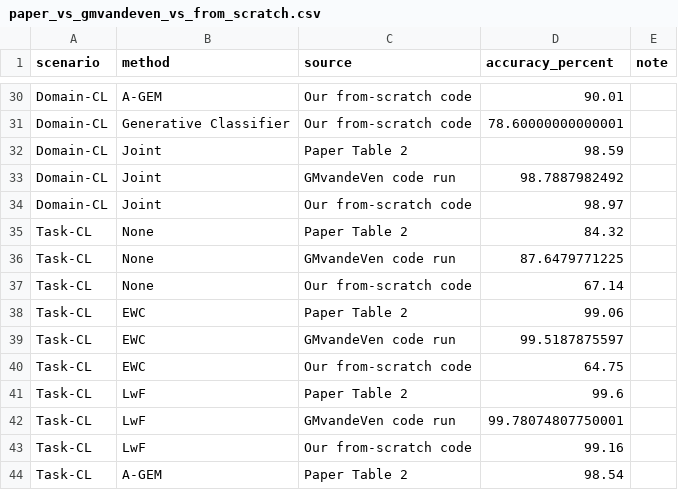
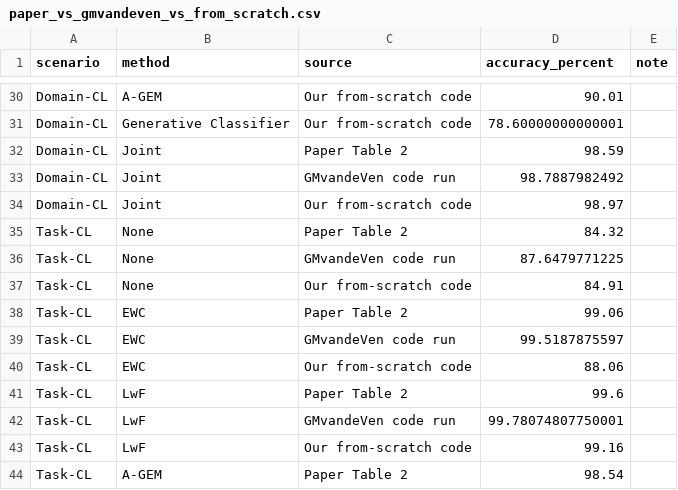
Before and after one commit to Tonagame/splitmnist-continual-learning-report, a CSV file: assets/paper_vs_gmvandeven_vs_from_scratch.csv, drawn as a sheet; only a part is shown, gaps mark what is left out.

```diff
--- a/assets/paper_vs_gmvandeven_vs_from_scratch.csv
+++ b/assets/paper_vs_gmvandeven_vs_from_scratch.csv
@@ -36,6 +36,6 @@ Task-CL,None,Paper Table 2,84.32,
 Task-CL,None,GMvandeVen code run,87.6479771225,
-Task-CL,None,Our from-scratch code,67.14,
+Task-CL,None,Our from-scratch code,84.91,
 Task-CL,EWC,Paper Table 2,99.06,
 Task-CL,EWC,GMvandeVen code run,99.5187875597,
-Task-CL,EWC,Our from-scratch code,64.75,
+Task-CL,EWC,Our from-scratch code,88.06,
 Task-CL,LwF,Paper Table 2,99.6,
```
Also changed, not shown: assets/from_scratch_classic_no_lsr_2000_summary.csv, 6 other files.
